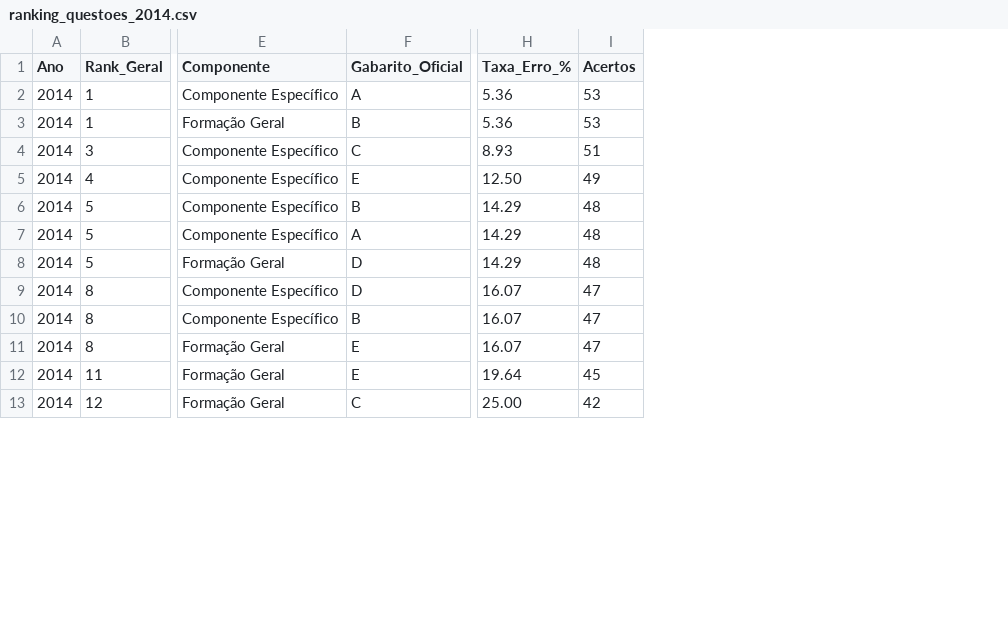
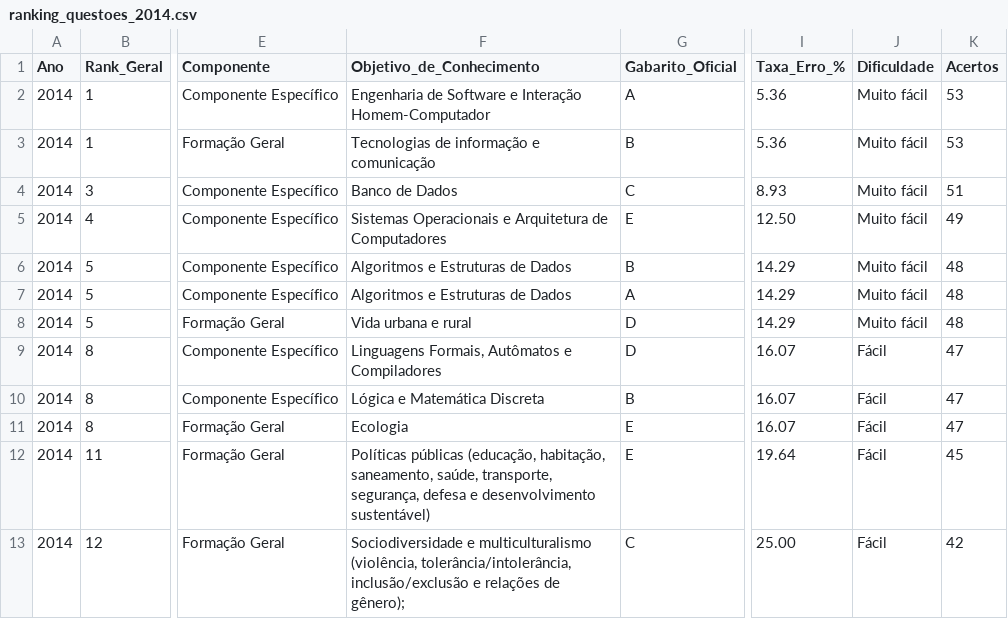
Before and after one commit to gabrizl/enade, a CSV file: relatorios_csv/por_ano/ranking_questoes_2014.csv, drawn as a sheet; only a part is shown, gaps mark what is left out; the diff names each change by its address in the sheet, - before the commit and + after, or states it on an @@ line.

```diff
--- a/relatorios_csv/por_ano/ranking_questoes_2014.csv
+++ b/relatorios_csv/por_ano/ranking_questoes_2014.csv
+column F (Objetivo_de_Conhecimento), rows 2-13: Engenharia de Software e Interação Homem-Computador | Tecnologias de informação e comunicação | Banco de Dados | Sistemas Operacionais e Arquitetura de Computadores | Algoritmos e Estruturas de Dados | Algoritmos e Estruturas de Dados | Vida urbana e rural | Linguagens Formais, Autômatos e Compiladores | Lógica e Matemática Discreta | Ecologia | Políticas públicas (educação, habitação, saneamento, saúde, transporte, segurança, defesa e desenvolvimento sustentável) | Sociodiversidade e multiculturalismo (violência, tolerância/intolerância, inclusão/exclusão e relações de gênero);
+column J (Dificuldade), rows 2-13: Muito fácil | Muito fácil | Muito fácil | Muito fácil | Muito fácil | Muito fácil | Muito fácil | Fácil | Fácil | Fácil | Fácil | Fácil
```
Also changed, not shown: relatorios_csv/estatisticas_anuais_desempenho.csv, relatorios_csv/por_ano/ranking_questoes_2008.csv, 14 other files.
